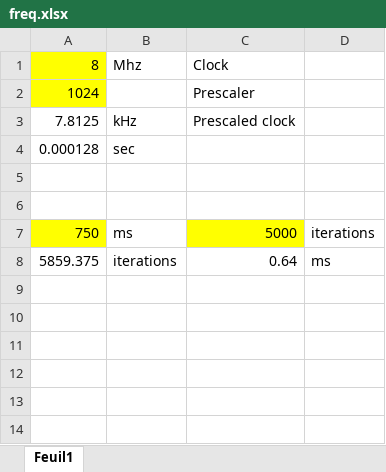
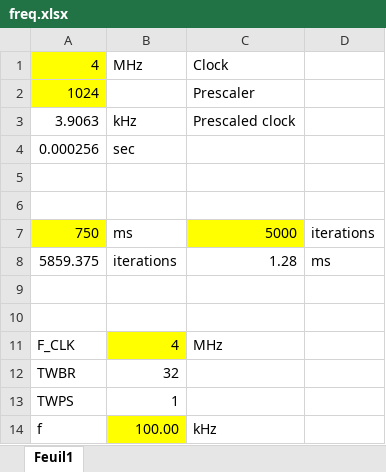
Before and after one commit to brunob45/watch, an Excel workbook: Doc/freq.xlsx, sheet Feuil1, drawn as a sheet; values as stored, in another font and other column widths than the file's, no borders; removed rows and columns are numbered as before the commit, all else as after; the diff names each change by its address in the sheet, - before the commit and + after, or states it on an @@ line.

```diff
--- a/Doc/freq.xlsx (sheet Feuil1)
+++ b/Doc/freq.xlsx (sheet Feuil1)
-row 1: 8 | Mhz | Clock
+row 1: 4 | MHz | Clock
-A3: 7.8125
+A3: 3.9063
-A4: 0.000128
+A4: 0.000256
-C8: 0.64
+C8: 1.28
+row 9: (empty)
+row 10: (empty)
+row 11: F_CLK | 4 | MHz
+row 12: TWBR | 32
+row 13: TWPS | 1
+row 14: f | 100.00 | kHz
```
Also changed, not shown: 9 other files.
